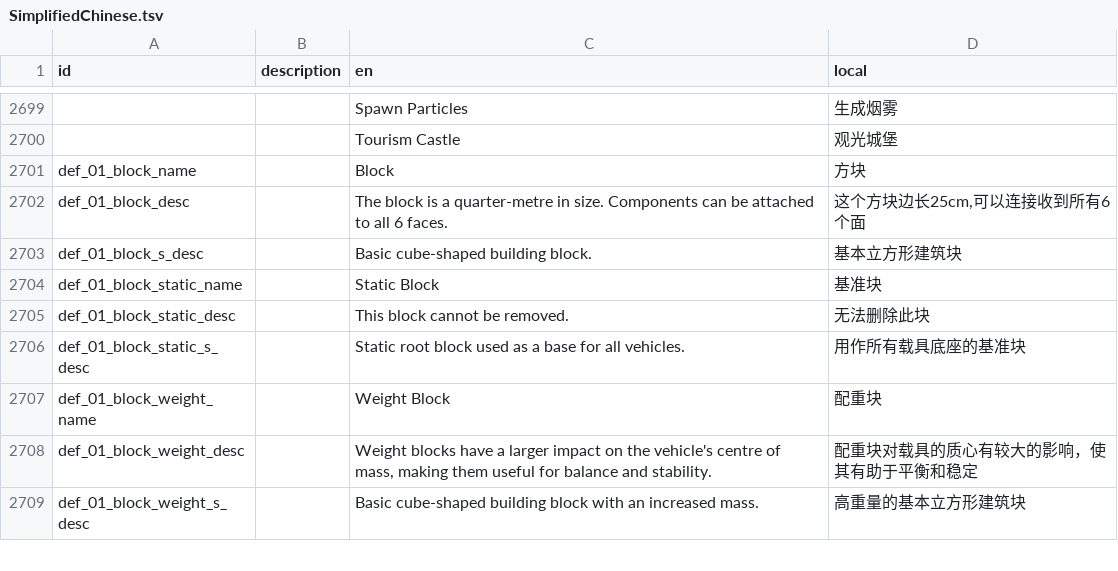
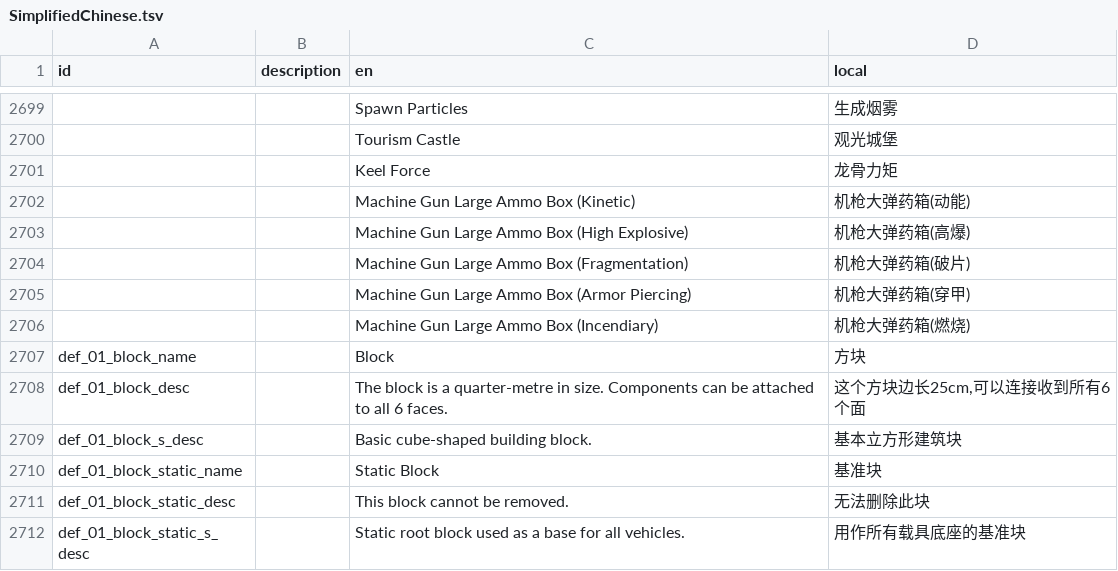
Before and after one commit to LuckyZone/stormworks-translate-chn, a TSV file: SimplifiedChinese.tsv, drawn as a sheet; only a part is shown, gaps mark what is left out; the shorter side is filled out with more unchanged rows; the diff covers the shown part only.

```diff
--- a/SimplifiedChinese.tsv
+++ b/SimplifiedChinese.tsv
@@ -2700,2 +2700,8 @@ id	description	en	local
 		Tourism Castle	观光城堡
+		Keel Force	龙骨力矩
+		Machine Gun Large Ammo Box (Kinetic)	机枪大弹药箱(动能)
+		Machine Gun Large Ammo Box (High Explosive)	机枪大弹药箱(高爆)
+		Machine Gun Large Ammo Box (Fragmentation)	机枪大弹药箱(破片)
+		Machine Gun Large Ammo Box (Armor Piercing)	机枪大弹药箱(穿甲)
+		Machine Gun Large Ammo Box (Incendiary)	机枪大弹药箱(燃烧)
 def_01_block_name		Block	方块
```
Also changed, not shown: 41 added rows and 4 removed rows elsewhere in this file.
